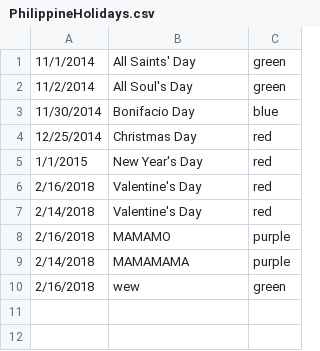
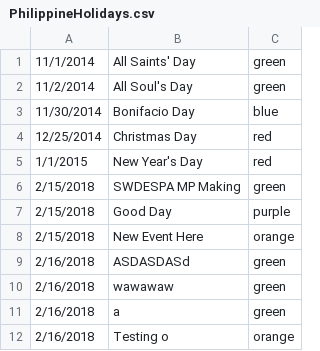
Before and after one commit to candaceclaireee/CalendarProgram, a CSV file: out/production/CalendarProgram/sample_files/PhilippineHolidays.csv, drawn as a sheet.

```diff
--- a/out/production/CalendarProgram/sample_files/PhilippineHolidays.csv
+++ b/out/production/CalendarProgram/sample_files/PhilippineHolidays.csv
@@ -5,6 +5,8 @@
 1/1/2015, New Year's Day, red
-2/16/2018,Valentine's Day,red
-2/14/2018,Valentine's Day,red
-2/16/2018,MAMAMO,purple
-2/14/2018,MAMAMAMA,purple
-2/16/2018,wew,green
+2/15/2018,SWDESPA MP Making,green
+2/15/2018,Good Day,purple
+2/15/2018,New Event Here,orange
+2/16/2018,ASDASDASd,green
+2/16/2018,wawawaw,green
+2/16/2018,a,green
+2/16/2018,Testing o,orange
```
Also changed, not shown: src/sample_files/PhilippineHolidays.csv, 31 other files.
